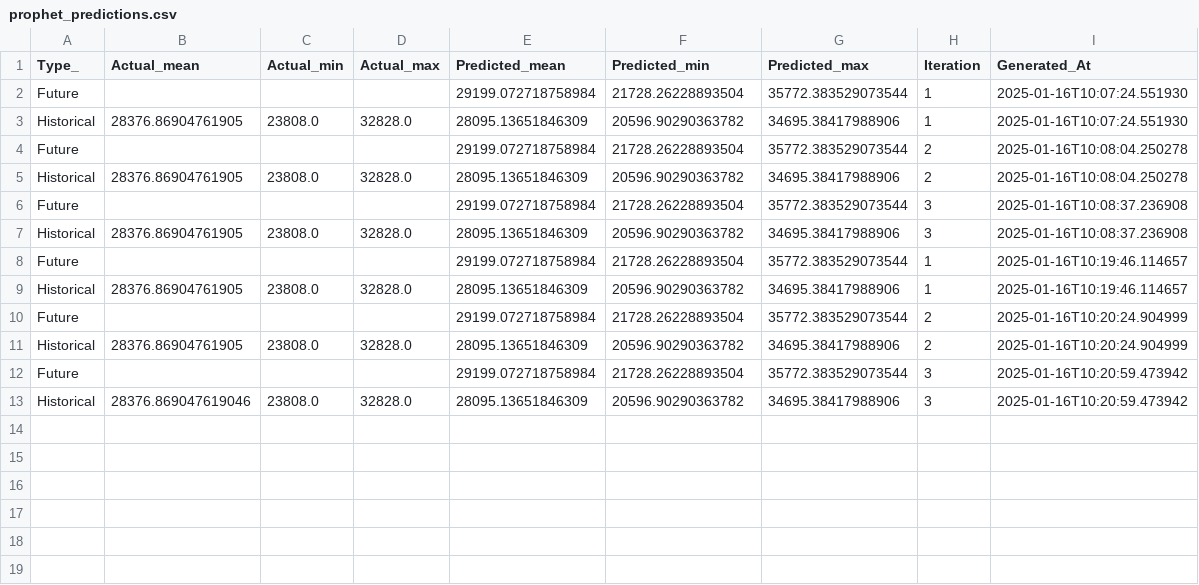
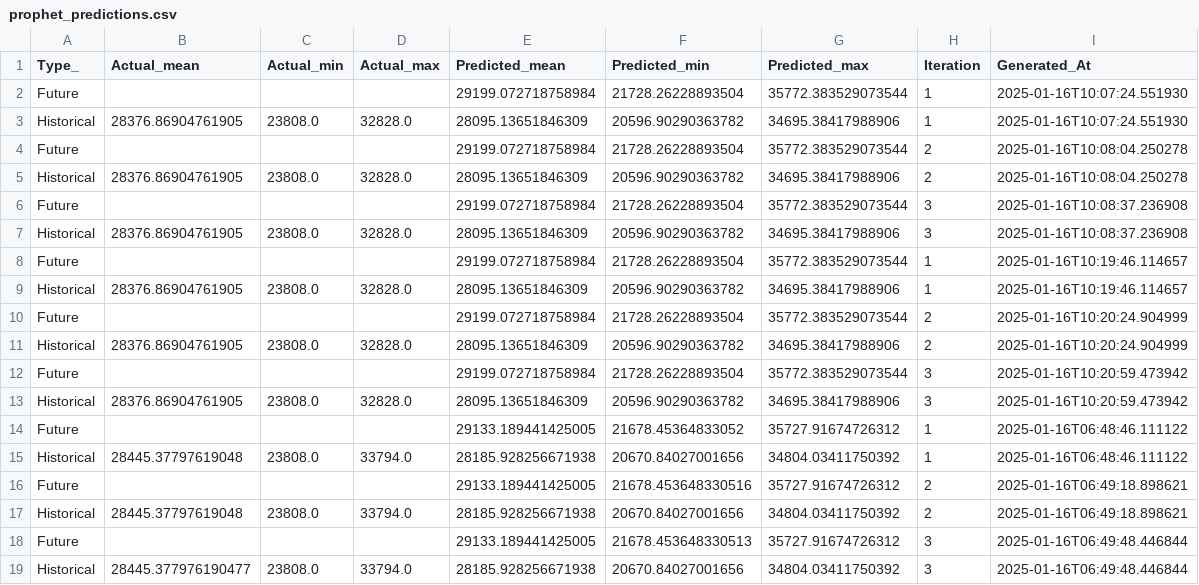
Before and after one commit to sofiahanim/edf, a CSV file: evaluation/prophet_predictions.csv, drawn as a sheet.

```diff
--- a/evaluation/prophet_predictions.csv
+++ b/evaluation/prophet_predictions.csv
@@ -12,2 +12,8 @@ Historical,28376.86904761905,23808.0,32828.0,28095.13651846309,20596.90290363782
 Future,,,,29199.072718758984,21728.26228893504,35772.383529073544,3,2025-01-16T10:20:59.473942
-Historical,28376.869047619046,23808.0,32828.0,28095.13651846309,20596.90290363782,34695.38417988906,3,2025-01-16T10:20:59.473942
+Historical,28376.86904761905,23808.0,32828.0,28095.13651846309,20596.90290363782,34695.38417988906,3,2025-01-16T10:20:59.473942
+Future,,,,29133.189441425005,21678.45364833052,35727.91674726312,1,2025-01-16T06:48:46.111122
+Historical,28445.37797619048,23808.0,33794.0,28185.928256671938,20670.84027001656,34804.03411750392,1,2025-01-16T06:48:46.111122
+Future,,,,29133.189441425005,21678.453648330516,35727.91674726312,2,2025-01-16T06:49:18.898621
+Historical,28445.37797619048,23808.0,33794.0,28185.928256671938,20670.84027001656,34804.03411750392,2,2025-01-16T06:49:18.898621
+Future,,,,29133.189441425005,21678.453648330513,35727.91674726312,3,2025-01-16T06:49:48.446844
+Historical,28445.377976190477,23808.0,33794.0,28185.928256671938,20670.84027001656,34804.03411750392,3,2025-01-16T06:49:48.446844
```
Also changed, not shown: evaluation/darts_theta_predictions.csv, evaluation/h2o_predictions.csv, 4 other files.
